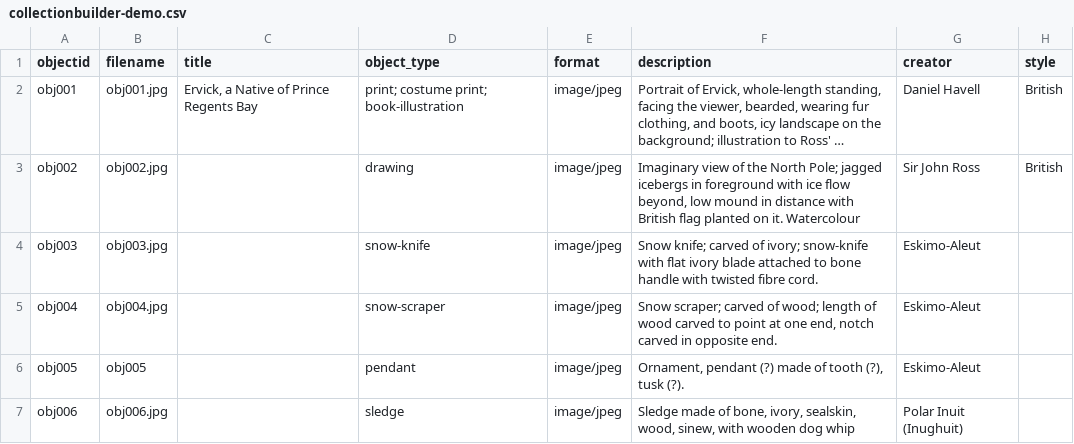
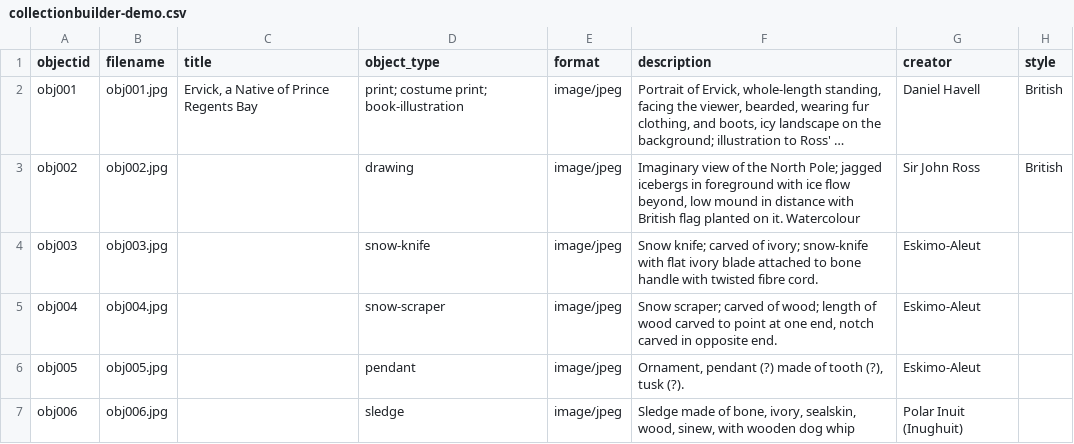
Before and after one commit to saradeutscher/collectionbuilder-demo, a CSV file: _data/collectionbuilder-demo.csv, drawn as a sheet; only a part is shown; long unchanged cells end in …; the diff names each change by its address in the sheet, - before the commit and + after, or states it on an @@ line.

Commit message:
Update collectionbuilder-demo.csv

```diff
--- a/_data/collectionbuilder-demo.csv
+++ b/_data/collectionbuilder-demo.csv
-B6 (filename): obj005
+B6 (filename): obj005.jpg
```
